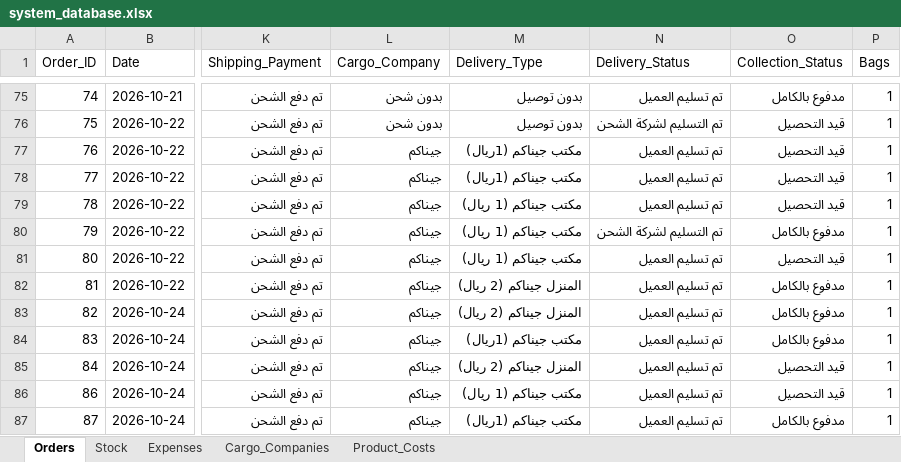
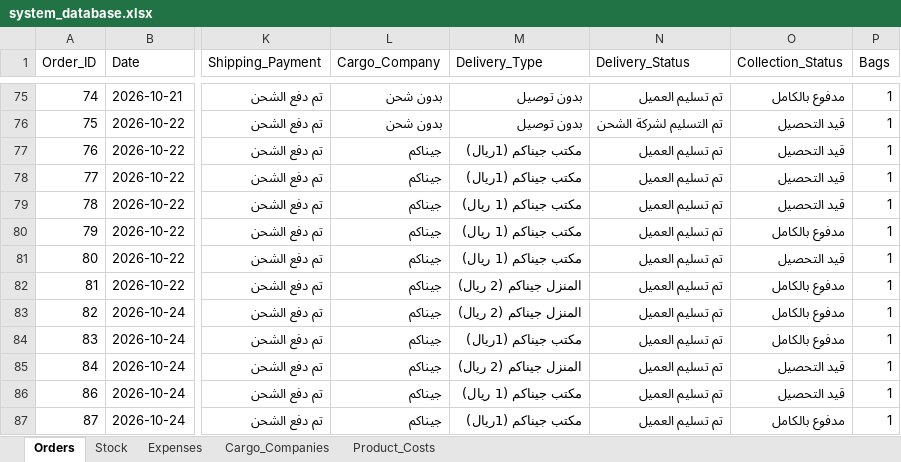
Before and after one commit to elsaifeldiaa-cpu/lubanur, an Excel workbook: system_database.xlsx, sheet Orders, drawn as a sheet; only a part is shown, gaps mark what is left out; values as stored, in another font and other column widths than the file's, no borders; the diff names each change by its address in the sheet, - before the commit and + after, or states it on an @@ line.

Commit message:
Update LubaNur database after transaction

```diff
--- a/system_database.xlsx (sheet Orders)
+++ b/system_database.xlsx (sheet Orders)
-N80 (Delivery_Status): تم التسليم لشركة الشحن
+N80 (Delivery_Status): تم تسليم العميل
```
